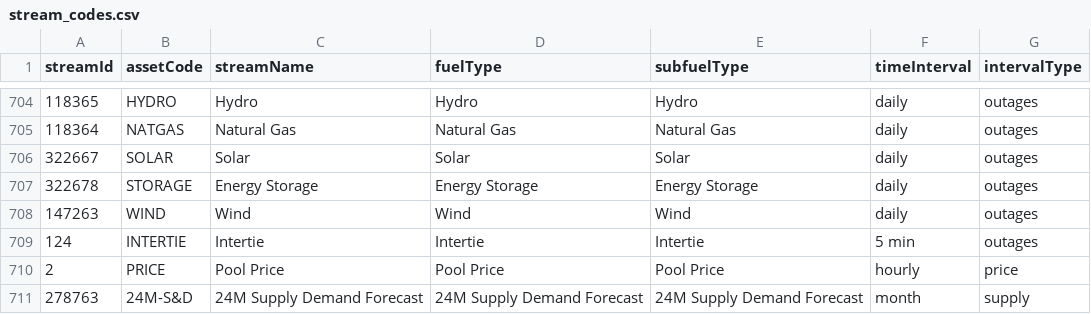
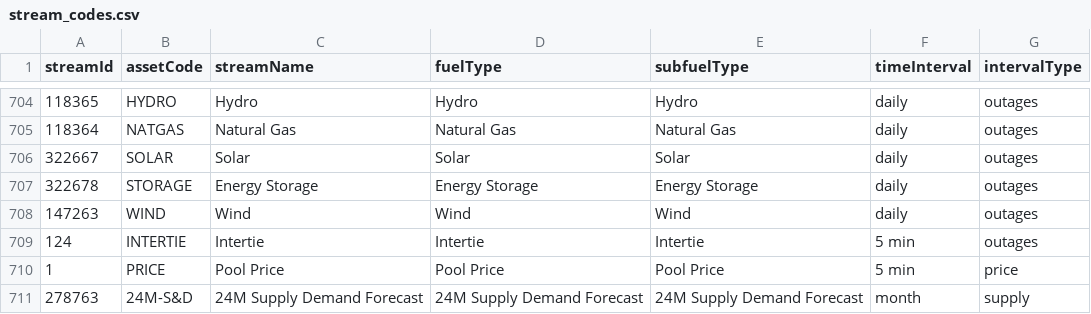
Before and after one commit to victus-ai-inc/power-trader, a CSV file: stream_codes.csv, drawn as a sheet; only a part is shown, gaps mark what is left out.

```diff
--- a/stream_codes.csv
+++ b/stream_codes.csv
@@ -709,3 +709,3 @@ streamId,assetCode,streamName,fuelType,subfuelType,timeInterval,intervalType
 124,INTERTIE,Intertie,Intertie,Intertie,5 min,outages
-2,PRICE,Pool Price,Pool Price,Pool Price,hourly,price
+1,PRICE,Pool Price,Pool Price,Pool Price,5 min,price
 278763,24M-S&D,24M Supply Demand Forecast,24M Supply Demand Forecast,24M Supply Demand Forecast,month,supply
```
Also changed, not shown: 4 other files.
